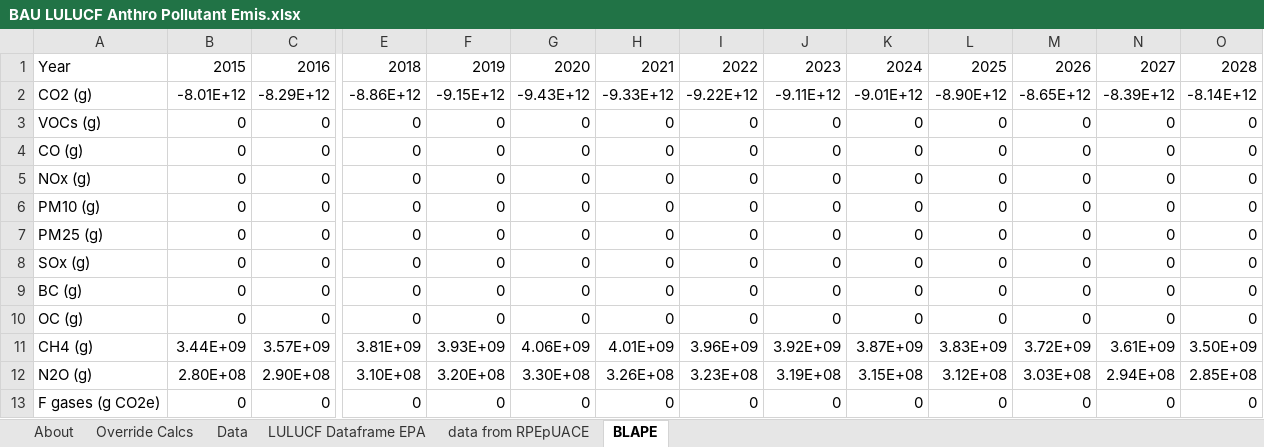
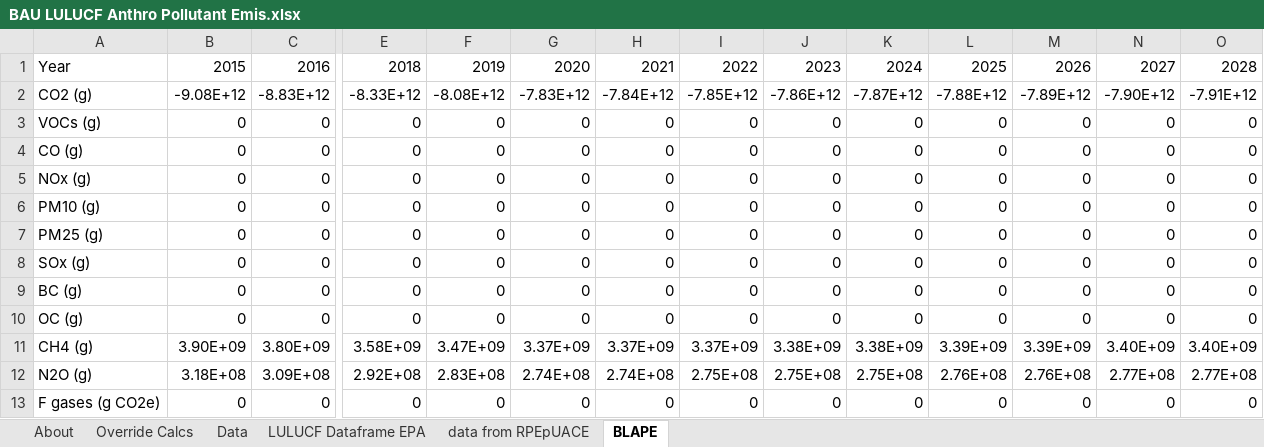
Before and after one commit to EnergyInnovation/eps-newhampshire, an Excel workbook: InputData/land/BLAPE/BAU LULUCF Anthro Pollutant Emis.xlsx, sheet BLAPE, drawn as a sheet; only a part is shown, gaps mark what is left out; values as stored, in another font and other column widths than the file's, no borders; the diff covers the shown part only; the diff names each change by its address in the sheet, - before the commit and + after, or states it on an @@ line.

```diff
--- a/InputData/land/BLAPE/BAU LULUCF Anthro Pollutant Emis.xlsx (sheet BLAPE)
+++ b/InputData/land/BLAPE/BAU LULUCF Anthro Pollutant Emis.xlsx (sheet BLAPE)
-B2: -8.01E+12
+B2: -9.08E+12
-C2: -8.29E+12
+C2: -8.83E+12
-E2: -8.86E+12
+E2: -8.33E+12
-F2: -9.15E+12
+F2: -8.08E+12
-G2: -9.43E+12
+G2: -7.83E+12
-H2: -9.33E+12
+H2: -7.84E+12
-I2: -9.22E+12
+I2: -7.85E+12
-J2: -9.11E+12
+J2: -7.86E+12
-K2: -9.01E+12
+K2: -7.87E+12
-L2: -8.90E+12
+L2: -7.88E+12
-M2: -8.65E+12
+M2: -7.89E+12
-N2: -8.39E+12
+N2: -7.90E+12
-O2: -8.14E+12
+O2: -7.91E+12
-B11: 3.44E+09
+B11: 3.90E+09
-C11: 3.57E+09
+C11: 3.80E+09
-E11: 3.81E+09
+E11: 3.58E+09
-F11: 3.93E+09
+F11: 3.47E+09
-G11: 4.06E+09
+G11: 3.37E+09
-H11: 4.01E+09
+H11: 3.37E+09
-I11: 3.96E+09
+I11: 3.37E+09
-J11: 3.92E+09
+J11: 3.38E+09
-K11: 3.87E+09
+K11: 3.38E+09
-L11: 3.83E+09
+L11: 3.39E+09
-M11: 3.72E+09
+M11: 3.39E+09
-N11: 3.61E+09
+N11: 3.40E+09
-O11: 3.50E+09
+O11: 3.40E+09
-B12: 2.80E+08
+B12: 3.18E+08
-C12: 2.90E+08
+C12: 3.09E+08
-E12: 3.10E+08
+E12: 2.92E+08
-F12: 3.20E+08
+F12: 2.83E+08
-G12: 3.30E+08
+G12: 2.74E+08
-H12: 3.26E+08
+H12: 2.74E+08
-I12: 3.23E+08
+I12: 2.75E+08
-J12: 3.19E+08
+J12: 2.75E+08
-K12: 3.15E+08
+K12: 2.75E+08
-L12: 3.12E+08
+L12: 2.76E+08
-M12: 3.03E+08
+M12: 2.76E+08
-N12: 2.94E+08
+N12: 2.77E+08
-O12: 2.85E+08
+O12: 2.77E+08
```
Also changed, not shown: 66 edited cells elsewhere in this sheet, sheet Data, sheet LULUCF Dataframe EPA, sheet Override Calcs, sheet About, formulas that keep their value, 13 other files.
